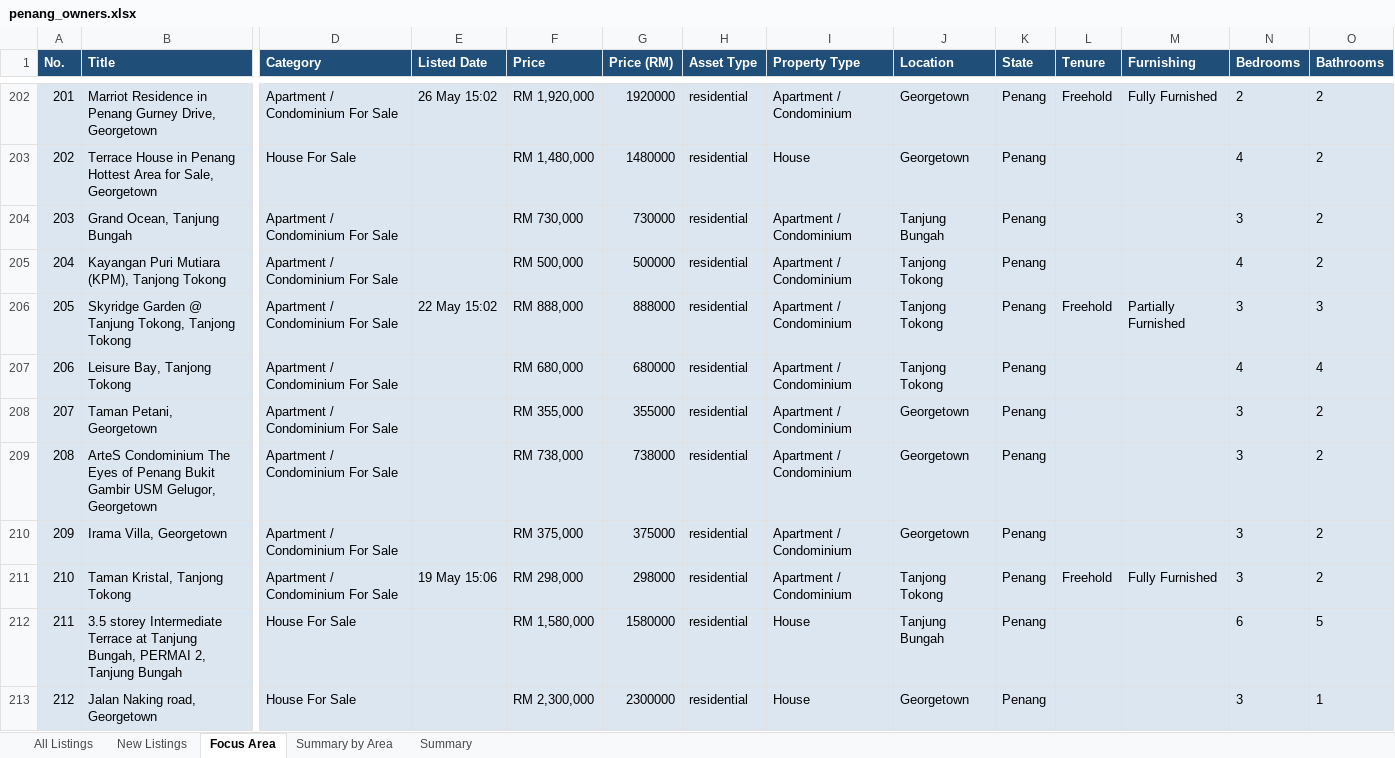
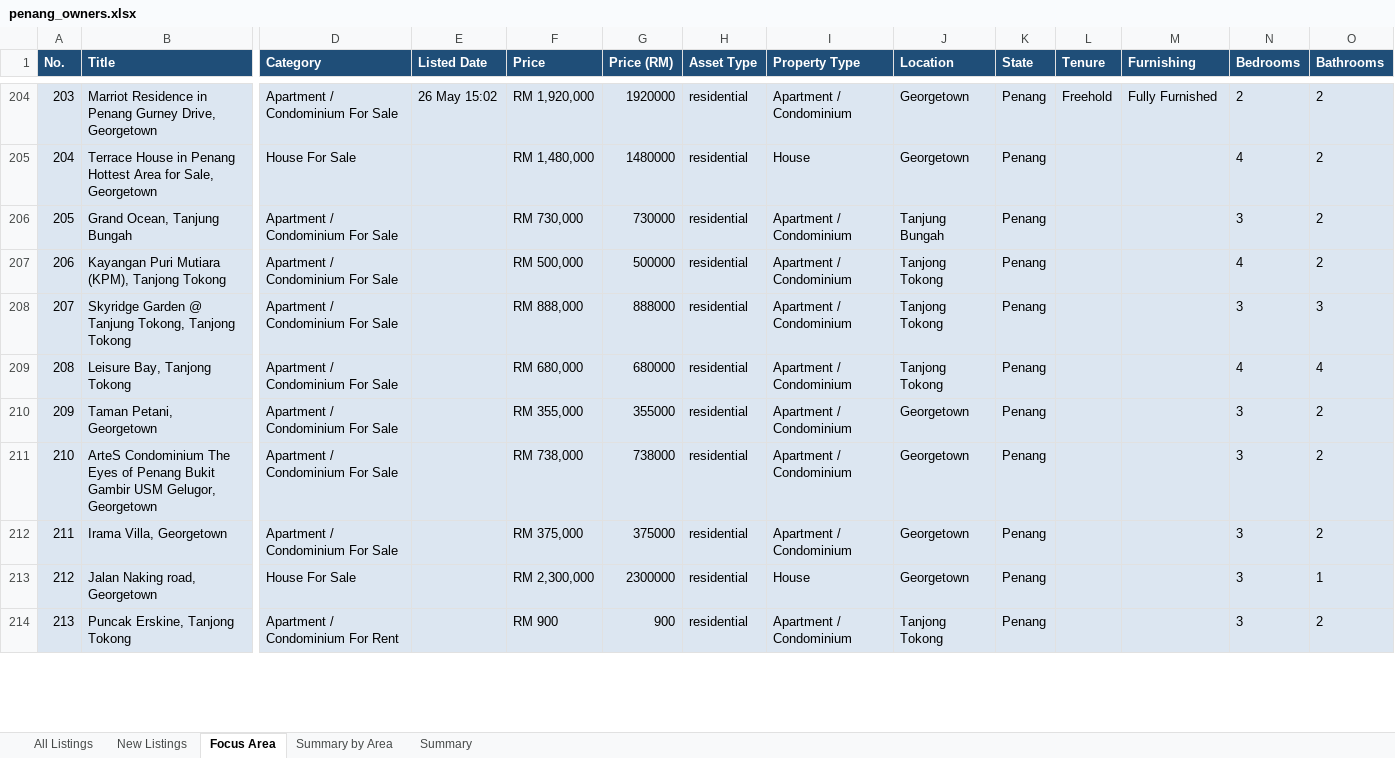
Before and after one commit to zac8632/zap8632, an Excel workbook: scripts/listings-pipeline/penang_owners.xlsx, sheet Focus Area, drawn as a sheet; only a part is shown, gaps mark what is left out; values as stored, in another font and other column widths than the file's, no borders; conditional formats not drawn; removed rows and columns are numbered as before the commit, all else as after; rows hold the shown columns only; the diff covers the shown part only; the diff names each change by its address in the sheet, - before the commit and + after, or states it on an @@ line.

```diff
--- a/scripts/listings-pipeline/penang_owners.xlsx (sheet Focus Area)
+++ b/scripts/listings-pipeline/penang_owners.xlsx (sheet Focus Area)
@@ column A (No.) renumbered between rows 6 and 408 @@
-E208 (Listed Date): 22 May 15:02
+E208 (Listed Date): (empty)
-L208 (Tenure): Freehold
+L208 (Tenure): (empty)
-M208 (Furnishing): Partially Furnished
+M208 (Furnishing): (empty)
-row 211: 210 | Taman Kristal, Tanjong Tokong | Apartment / Condominium For Sale | 19 May 15:06 | RM 298,000 | 298000 | residential | Apartment / Condominium | Tanjong Tokong | Penang | Freehold | Fully Furnished | 3 | 2
-row 212: 211 | 3.5 storey Intermediate Terrace at Tanjung Bungah, PERMAI 2, Tanjung Bungah | House For Sale |  | RM 1,580,000 | 1580000 | residential | House | Tanjung Bungah | Penang |  |  | 6 | 5
+row 214: 213 | Puncak Erskine, Tanjong Tokong | Apartment / Condominium For Rent |  | RM 900 | 900 | residential | Apartment / Condominium | Tanjong Tokong | Penang |  |  | 3 | 2
```
Also changed, not shown: 6 added rows, 10 removed rows, 1 moved row and 97 edited cells elsewhere in this sheet, sheet All Listings, sheet New Listings, sheet Summary by Area, sheet Summary, hidden cells, 1 other file.
